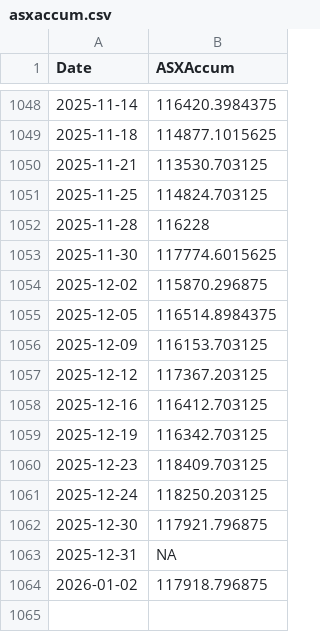
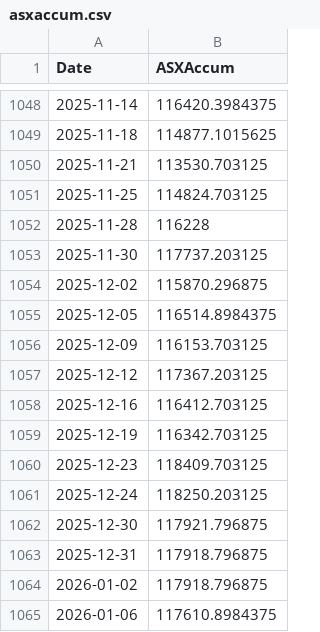
Before and after one commit to kletts/au-vix, a CSV file: asxaccum.csv, drawn as a sheet; only a part is shown, gaps mark what is left out.

Commit message:
Push update back to repo
Files changed:
M	asxaccum.csv
M	avix.csv

```diff
--- a/asxaccum.csv
+++ b/asxaccum.csv
@@ -1052,3 +1052,3 @@
 2025-11-28,116228
-2025-11-30,117774.6015625
+2025-11-30,117737.203125
 2025-12-02,115870.296875
@@ -1062,3 +1062,4 @@
 2025-12-30,117921.796875
-2025-12-31,NA
+2025-12-31,117918.796875
 2026-01-02,117918.796875
+2026-01-06,117610.8984375
```
Also changed, not shown: avix.csv.
